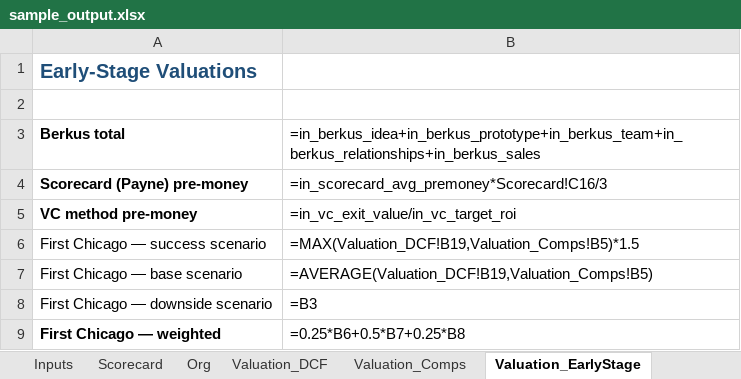
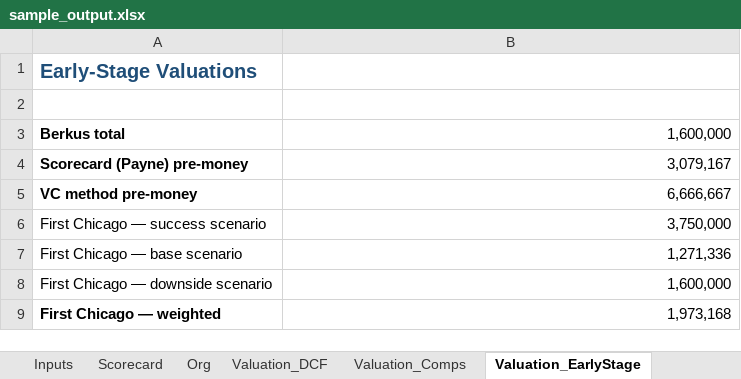
Before and after one commit to sandeepkunkunuru/idea-evaluator, an Excel workbook: examples/sample_output.xlsx, sheet Valuation_EarlyStage, drawn as a sheet; values as stored, in another font and other column widths than the file's, no borders; formulas without a stored value are shown as written; the diff names each change by its address in the sheet, - before the commit and + after, or states it on an @@ line.

Commit message:
Embed cached values for every formula cell
openpyxl never evaluates formulas, so xlsx files it writes have empty <v>
elements. Apps that don't honor fullCalcOnLoad (Apple Numbers, Google Sheets
import) show all formula cells as blank — and even after editing inputs, they
don't recompute.

After saving, use the 'formulas' package to evaluate every cell and inject
the result alongside the existing <f> formula. Cells now serialize as
<c><f>FORMULA</f><v>VALUE</v></c>, so:
  - On open in any app: values display immediately
  - On edit in Excel: formulas recompute live (was already working)
  - On edit in Numbers: at minimum, initial values are correct (Numbers will
    recompute edited cells; some chains may need explicit recalc)

Also fixes regex bug in rels parsing where Target paths containing '/' broke
the sheet-name-to-XML-file map, so the injection silently did nothing.

```diff
--- a/examples/sample_output.xlsx (sheet Valuation_EarlyStage)
+++ b/examples/sample_output.xlsx (sheet Valuation_EarlyStage)
-B3: =in_berkus_idea+in_berkus_prototype+in_berkus_team+in_berkus_relationships+in_berkus_sales
+B3: 1,600,000
-B4: =in_scorecard_avg_premoney*Scorecard!C16/3
+B4: 3,079,167
-B5: =in_vc_exit_value/in_vc_target_roi
+B5: 6,666,667
-B6: =MAX(Valuation_DCF!B19,Valuation_Comps!B5)*1.5
+B6: 3,750,000
-B7: =AVERAGE(Valuation_DCF!B19,Valuation_Comps!B5)
+B7: 1,271,336
-B8: =B3
+B8: 1,600,000
-B9: =0.25*B6+0.5*B7+0.25*B8
+B9: 1,973,168
```
Also changed, not shown: sheet Org, sheet Valuation_DCF, sheet Inputs, sheet Scorecard, sheet Summary, sheet Valuation_Patent, 2 more sheets, other sheet tabs, examples/meetingroi.xlsx, examples/meetingroi_screen.xlsx, 5 other files.
